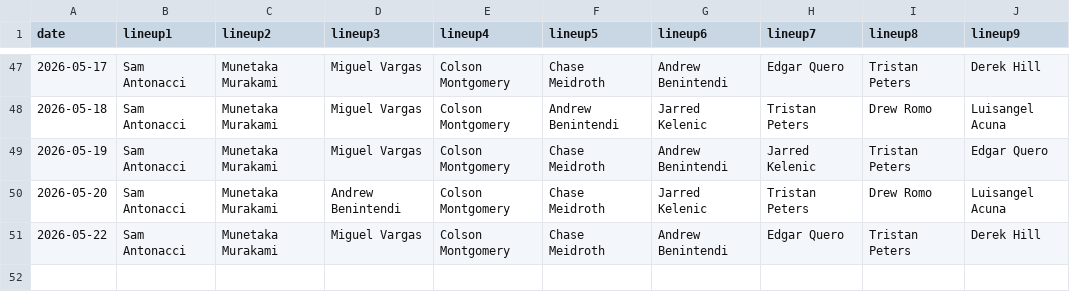
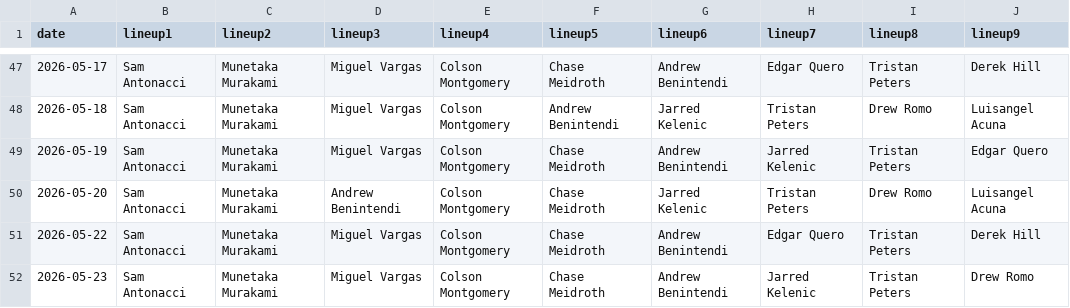
Before and after one commit to fantasy-toolz/batting-order, a CSV file: data/2026/CWS.csv, drawn as a sheet; only a part is shown, gaps mark what is left out.

```diff
--- a/data/2026/CWS.csv
+++ b/data/2026/CWS.csv
@@ -51 +51,2 @@ date,lineup1,lineup2,lineup3,lineup4,lineup5,lineup6,lineup7,lineup8,lineup9,
 2026-05-22, Sam Antonacci, Munetaka Murakami, Miguel Vargas, Colson Montgomery, Chase Meidroth, Andrew Benintendi, Edgar Quero, Tristan Peters, Derek Hill,
+2026-05-23, Sam Antonacci, Munetaka Murakami, Miguel Vargas, Colson Montgomery, Chase Meidroth, Andrew Benintendi, Jarred Kelenic, Tristan Peters, Drew Romo,
```
Also changed, not shown: data/2026/CHC.csv, data/2026/CIN.csv, 27 other files.
